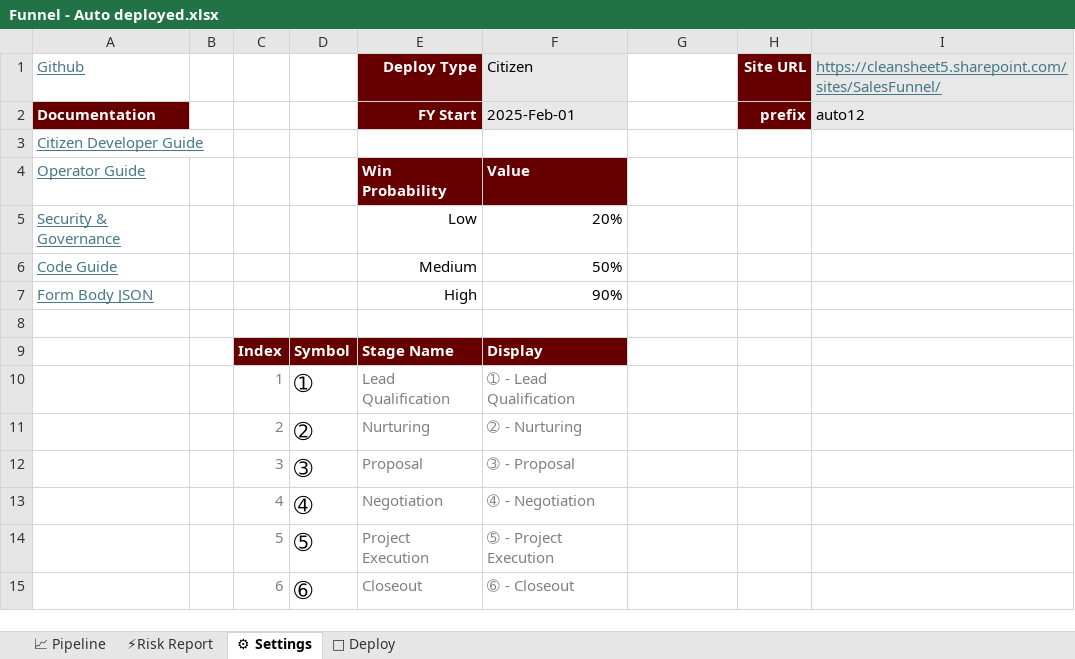
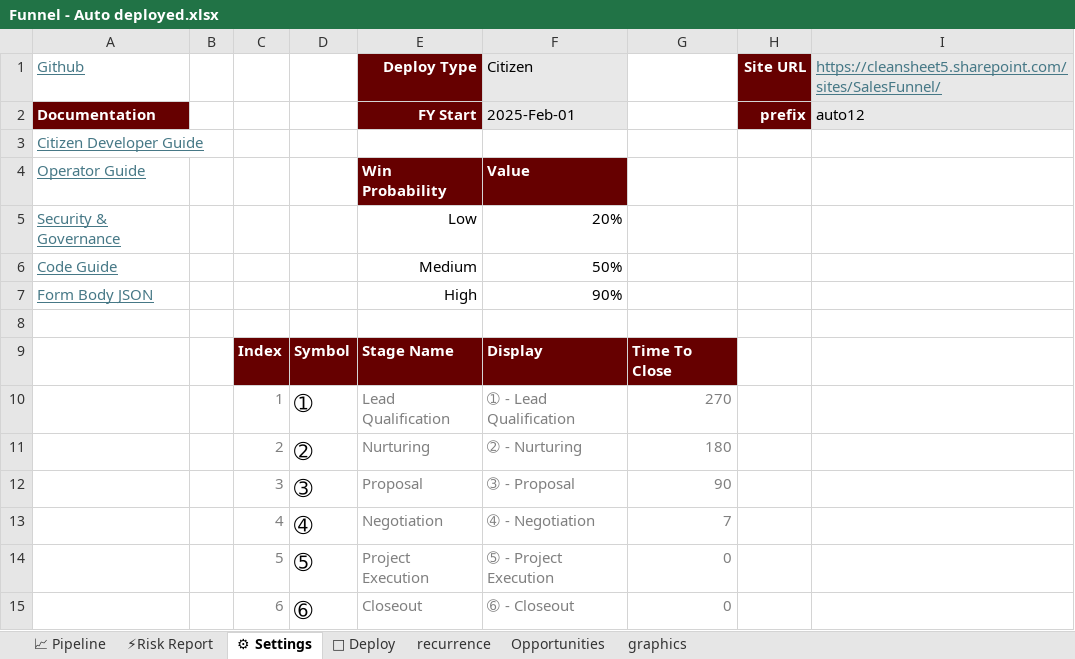
Before and after one commit to pgaljan/funneler, an Excel workbook: frontend/Funnel - Auto deployed.xlsx, sheet ⚙ Settings, drawn as a sheet; values as stored, in another font and other column widths than the file's, no borders; conditional formats and table styles not drawn; the diff names each change by its address in the sheet, - before the commit and + after, or states it on an @@ line.

```diff
--- a/frontend/Funnel - Auto deployed.xlsx (sheet ⚙ Settings)
+++ b/frontend/Funnel - Auto deployed.xlsx (sheet ⚙ Settings)
@@ sheet tab unhidden: recurrence @@
@@ sheet tab unhidden: Opportunities @@
@@ sheet tab unhidden: graphics @@
-G9: (empty)
+G9: Time To Close
-G9 fill: none
+G9 fill: #660000
-G10: (empty)
+G10: 270
-G11: (empty)
+G11: 180
-G12: (empty)
+G12: 90
-G13: (empty)
+G13: 7
-G14:G15: (empty)
+G14:G15: 0
```
Also changed, not shown: sheet ⚡Risk Report, sheet 📈 Pipeline, formulas that keep their value, hidden cells, charts or pictures, 13 other files.
